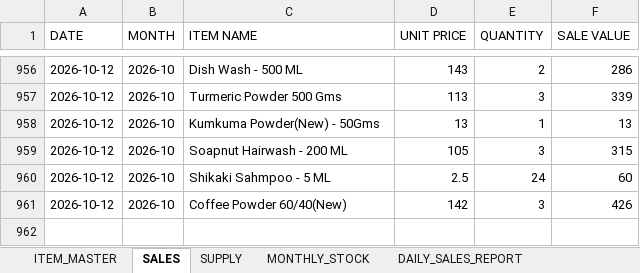
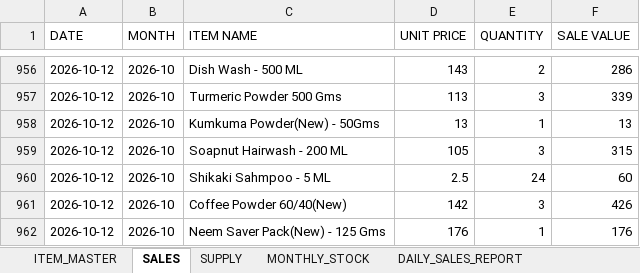
Before and after one commit to suryasai693-lang/daily_sales_website, an Excel workbook: data/sales.xlsx, sheet SALES, drawn as a sheet; only a part is shown, gaps mark what is left out; values as stored, in another font and other column widths than the file's, no borders; the diff names each change by its address in the sheet, - before the commit and + after, or states it on an @@ line.

Commit message:
Update sales.xlsx from DailyStock

```diff
--- a/data/sales.xlsx (sheet SALES)
+++ b/data/sales.xlsx (sheet SALES)
+row 962: 2026-10-12 | 2026-10 | Neem Saver Pack(New) - 125 Gms | 176 | 1 | 176
```
Also changed, not shown: sheet DAILY_SALES_REPORT, sheet MONTHLY_STOCK.
